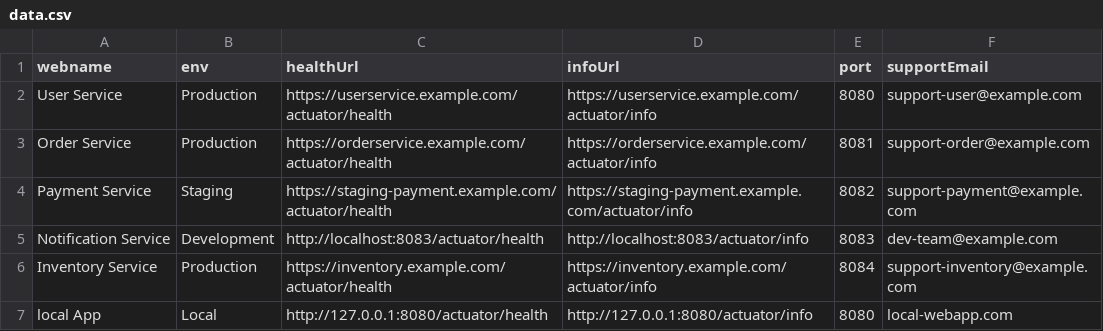
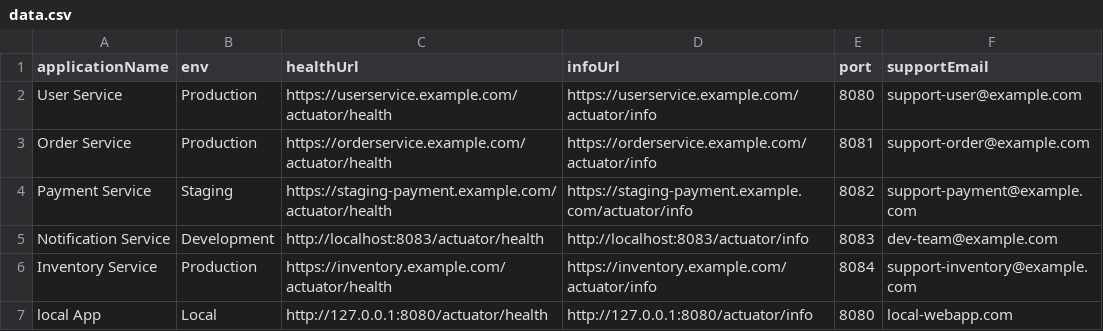
Before and after one commit to xqcao/hellopycheck, a CSV file: data.csv, drawn as a sheet.

Commit message:
add select app to health check

```diff
--- a/data.csv
+++ b/data.csv
@@ -1,2 +1,2 @@
-webname,env,healthUrl,infoUrl,port,supportEmail
+applicationName,env,healthUrl,infoUrl,port,supportEmail
 User Service,Production,https://userservice.example.com/actuator/health,https://userservice.example.com/actuator/info,8080,support-user@example.com
```
Also changed, not shown: 3 other files.
